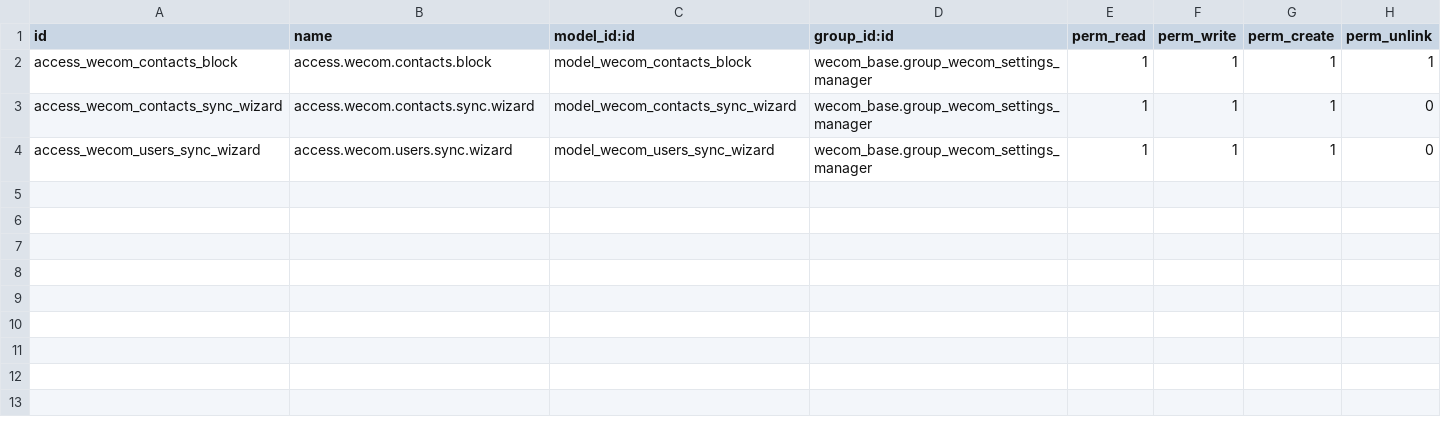
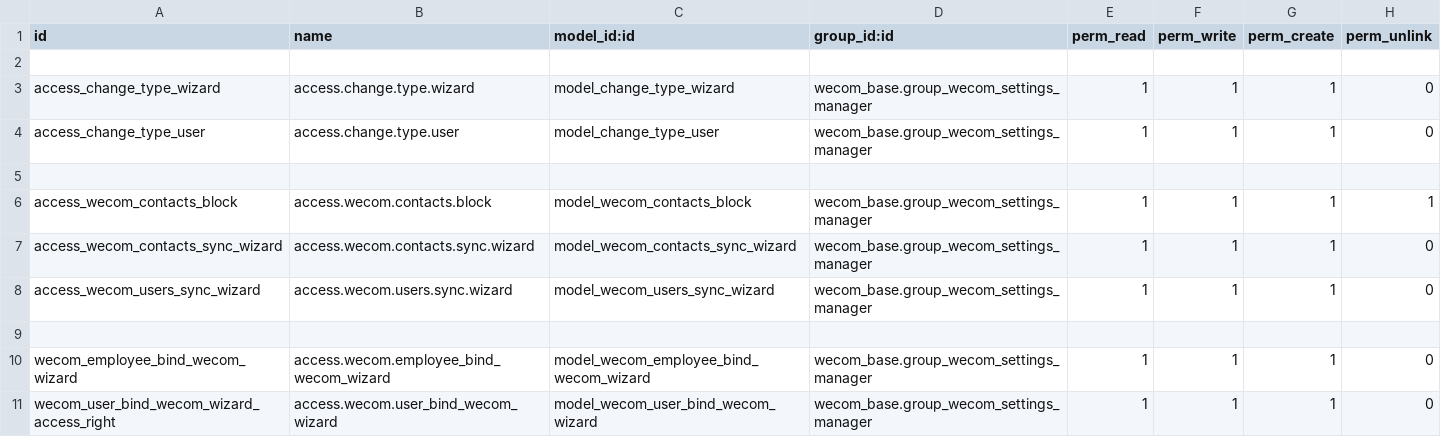
Before and after one commit to odoochain/chain-wecom, a CSV file: wecom_contacts_sync/security/ir.model.access.csv, drawn as a sheet.

Commit message:
contacts_sync begin

```diff
--- a/wecom_contacts_sync/security/ir.model.access.csv
+++ b/wecom_contacts_sync/security/ir.model.access.csv
@@ -1,2 +1,6 @@
 id,name,model_id:id,group_id:id,perm_read,perm_write,perm_create,perm_unlink
+
+"access_change_type_wizard","access.change.type.wizard","model_change_type_wizard","wecom_base.group_wecom_settings_manager",1,1,1,0
+"access_change_type_user","access.change.type.user","model_change_type_user","wecom_base.group_wecom_settings_manager",1,1,1,0
+
 "access_wecom_contacts_block","access.wecom.contacts.block","model_wecom_contacts_block","wecom_base.group_wecom_settings_manager",1,1,1,1
@@ -4 +8,4 @@ id,name,model_id:id,group_id:id,perm_read,perm_write,perm_create,perm_unlink
 "access_wecom_users_sync_wizard","access.wecom.users.sync.wizard","model_wecom_users_sync_wizard","wecom_base.group_wecom_settings_manager",1,1,1,0
+
+"wecom_employee_bind_wecom_wizard","access.wecom.employee_bind_wecom_wizard","model_wecom_employee_bind_wecom_wizard","wecom_base.group_wecom_settings_manager",1,1,1,0
+"wecom_user_bind_wecom_wizard_access_right","access.wecom.user_bind_wecom_wizard","model_wecom_user_bind_wecom_wizard","wecom_base.group_wecom_settings_manager",1,1,1,0
```
Also changed, not shown: 9 other files.
